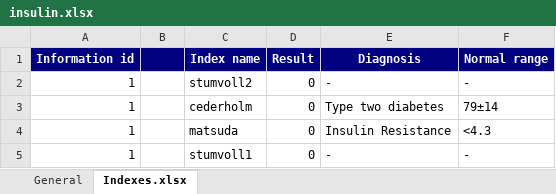
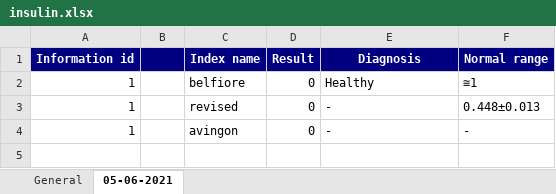
Before and after one commit to ciprianteletin/InsulinSensitivity-Backend, an Excel workbook: src/main/resources/insulin.xlsx, sheet 05-06-2021, drawn as a sheet; values as stored, in another font and other column widths than the file's, no borders; removed rows and columns are numbered as before the commit, all else as after; the diff names each change by its address in the sheet, - before the commit and + after, or states it on an @@ line.

```diff
--- a/src/main/resources/insulin.xlsx (sheet 05-06-2021)
+++ b/src/main/resources/insulin.xlsx (sheet 05-06-2021)
-sheet tab: Indexes.xlsx
+sheet tab: 05-06-2021
+row 2: 1 |  | belfiore | 0 | Healthy | ≅1
-C3 (Index name): stumvoll2
+C3 (Index name): revised
-F3 (Normal range): -
+F3 (Normal range): 0.448±0.013
-row 3: 1 |  | cederholm | 0 | Type two diabetes | 79±14
-row 4: 1 |  | matsuda | 0 | Insulin Resistance | <4.3
-C4 (Index name): stumvoll1
+C4 (Index name): avingon
```
Also changed, not shown: sheet General, formulas that keep their value, 19 other files.
